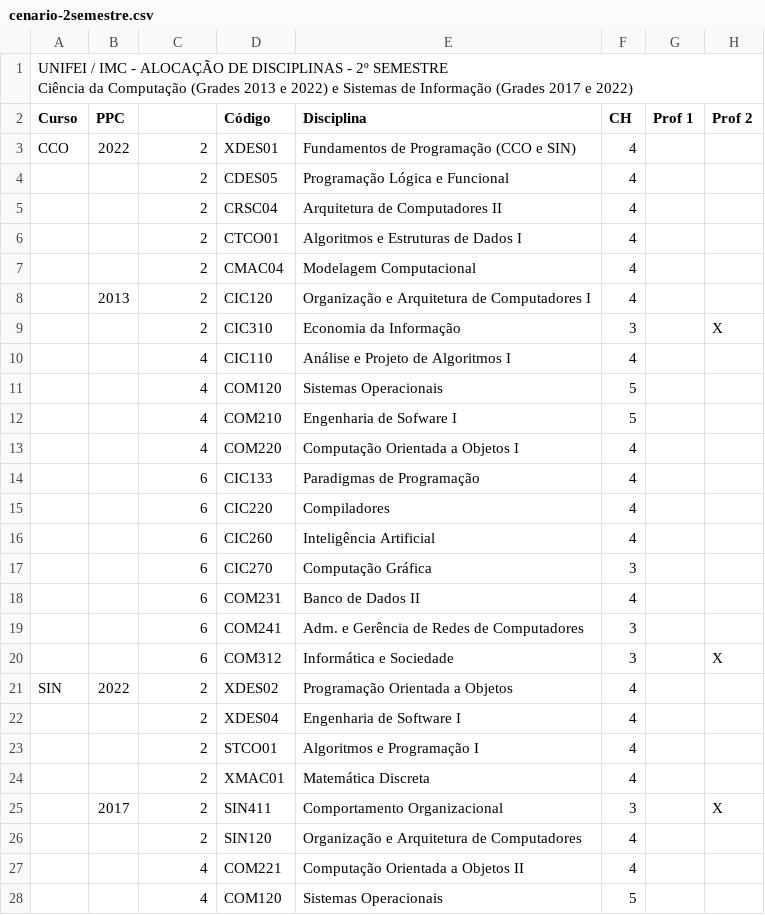
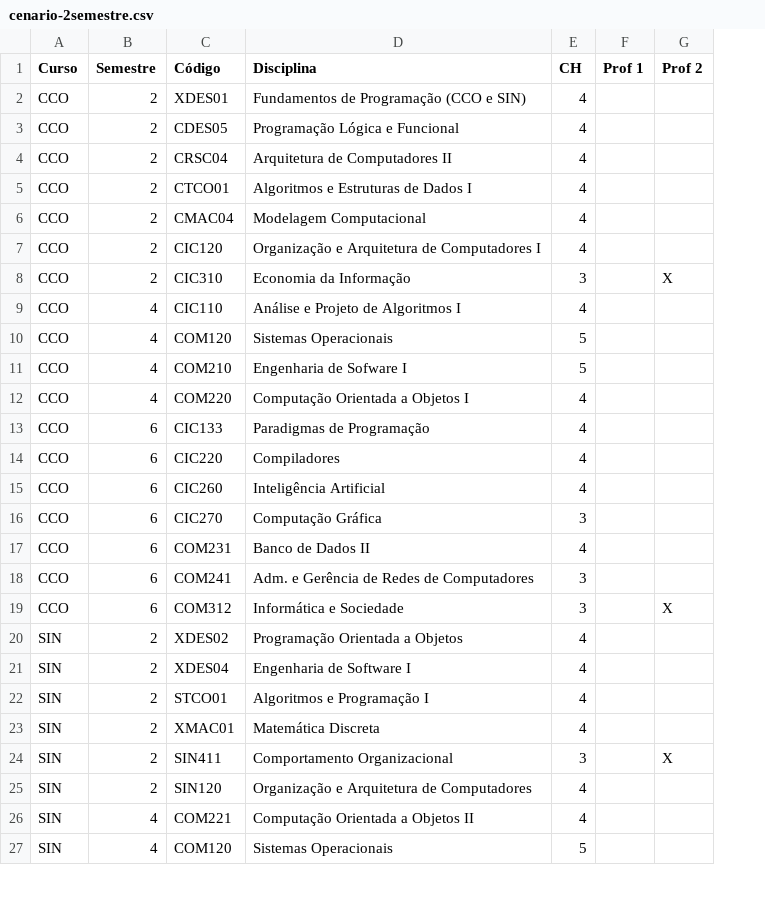
Before and after one commit to Ratos-de-Capa/school-timetabling-problem, a CSV file: csv/cenario-2semestre.csv, drawn as a sheet; only a part is shown; removed rows and columns are numbered as before the commit, all else as after; rows hold the shown columns only; ↵ is a line break in a cell; the diff covers the shown part only; the diff names each change by its address in the sheet, - before the commit and + after, or states it on an @@ line.

```diff
--- a/csv/cenario-2semestre.csv
+++ b/csv/cenario-2semestre.csv
-column B (PPC), rows 3-25: 2022 |  |  |  |  | 2013 |  |  |  |  |  |  |  |  |  |  |  |  | 2022 |  |  |  | 2017
-row 1: UNIFEI / IMC - ALOCAÇÃO DE DISCIPLINAS - 2º SEMESTRE ↵ Ciência da Computação (Grades 2013 e 2022) e Sistemas de Informação (Grades 2017 e 2022)
-B1: (empty)
+B1: Semestre
-A3:A19 (Curso): (empty)
+A3:A19 (Curso): CCO
-A21:A27 (Curso): (empty)
+A21:A27 (Curso): SIN
```
Also changed, not shown: 18 edited cells elsewhere in this file, csv/cenario-1semestre.csv, 4 other files.
